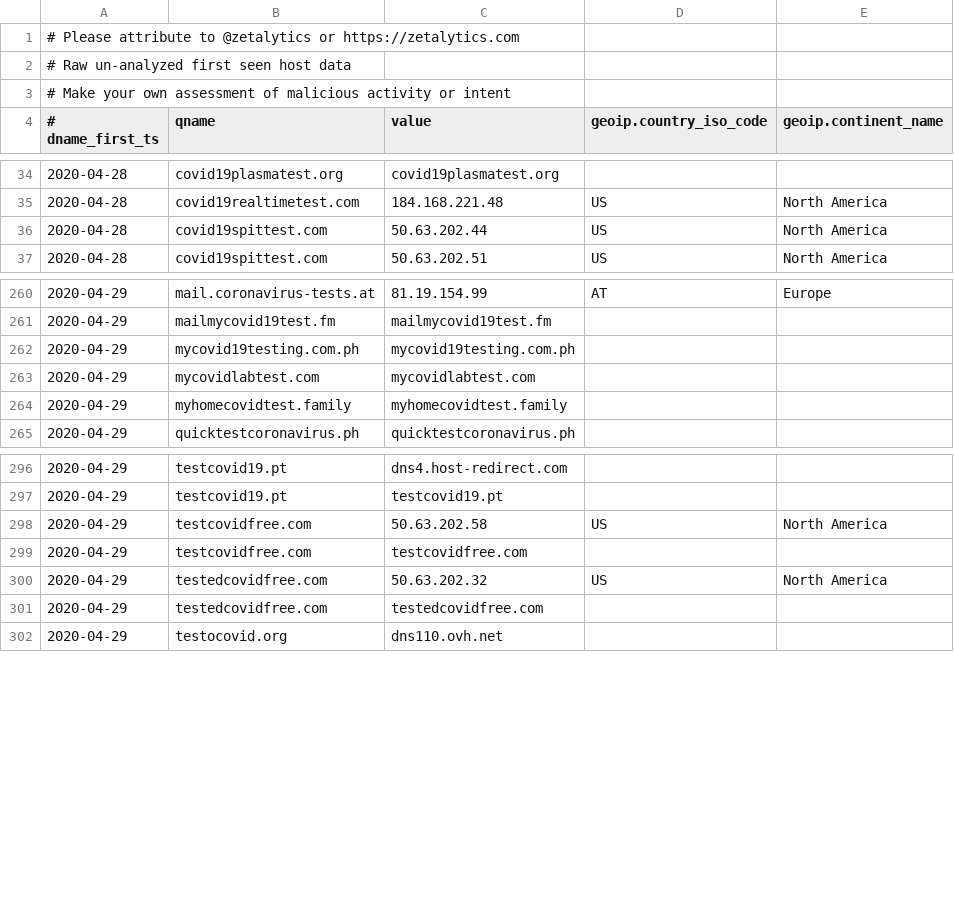
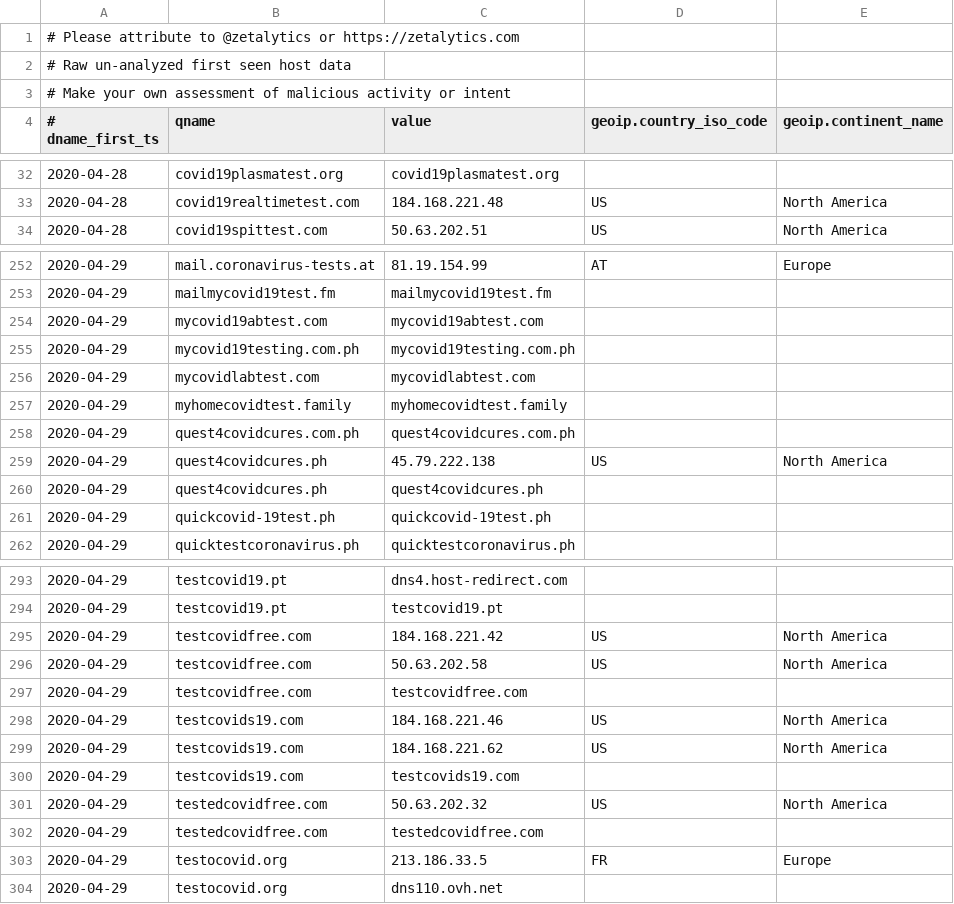
Before and after one commit to COVID-19-CTI-LEAGUE/PUBLIC_RELEASE, a CSV file: UNVETTED-zetalytics-domain-names.csv, drawn as a sheet; only a part is shown, gaps mark what is left out; the diff covers the shown part only.

```diff
--- a/UNVETTED-zetalytics-domain-names.csv
+++ b/UNVETTED-zetalytics-domain-names.csv
@@ -35,3 +33,2 @@
 2020-04-28,covid19realtimetest.com,184.168.221.48,US,North America
-2020-04-28,covid19spittest.com,50.63.202.44,US,North America
 2020-04-28,covid19spittest.com,50.63.202.51,US,North America
@@ -261,2 +253,3 @@
 2020-04-29,mailmycovid19test.fm,mailmycovid19test.fm,,
+2020-04-29,mycovid19abtest.com,mycovid19abtest.com,,
 2020-04-29,mycovid19testing.com.ph,mycovid19testing.com.ph,,
@@ -264,2 +257,6 @@
 2020-04-29,myhomecovidtest.family,myhomecovidtest.family,,
+2020-04-29,quest4covidcures.com.ph,quest4covidcures.com.ph,,
+2020-04-29,quest4covidcures.ph,45.79.222.138,US,North America
+2020-04-29,quest4covidcures.ph,quest4covidcures.ph,,
+2020-04-29,quickcovid-19test.ph,quickcovid-19test.ph,,
 2020-04-29,quicktestcoronavirus.ph,quicktestcoronavirus.ph,,
@@ -297,6 +294,11 @@
 2020-04-29,testcovid19.pt,testcovid19.pt,,
+2020-04-29,testcovidfree.com,184.168.221.42,US,North America
 2020-04-29,testcovidfree.com,50.63.202.58,US,North America
 2020-04-29,testcovidfree.com,testcovidfree.com,,
+2020-04-29,testcovids19.com,184.168.221.46,US,North America
+2020-04-29,testcovids19.com,184.168.221.62,US,North America
+2020-04-29,testcovids19.com,testcovids19.com,,
 2020-04-29,testedcovidfree.com,50.63.202.32,US,North America
 2020-04-29,testedcovidfree.com,testedcovidfree.com,,
+2020-04-29,testocovid.org,213.186.33.5,FR,Europe
 2020-04-29,testocovid.org,dns110.ovh.net,,
```
Also changed, not shown: 13 added rows and 19 removed rows elsewhere in this file, 1 other file.
